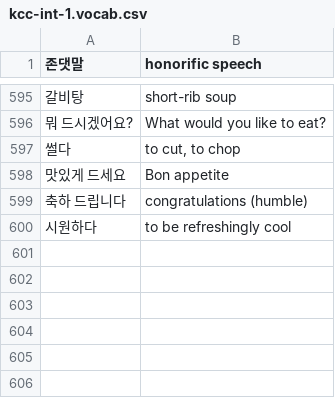
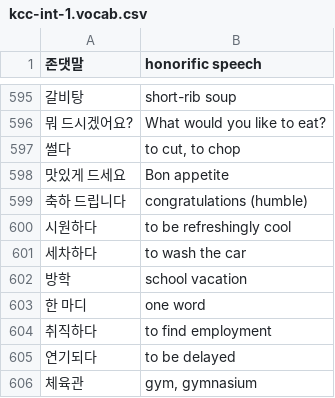
Before and after one commit to nilanshutwinkle/random-notes, a CSV file: flashcards/Korean flashcards/KCC/Intermediate 1/kcc-int-1.vocab.csv, drawn as a sheet; only a part is shown, gaps mark what is left out.

Commit message:
remainder of workds from Sogang Workbook 2A

```diff
--- a/flashcards/Korean flashcards/KCC/Intermediate 1/kcc-int-1.vocab.csv
+++ b/flashcards/Korean flashcards/KCC/Intermediate 1/kcc-int-1.vocab.csv
@@ -600 +600,7 @@
 "시원하다","to be refreshingly cool"
+"세차하다","to wash the car"
+"방학","school vacation"
+"한 마디","one word"
+"취직하다","to find employment"
+"연기되다","to be delayed"
+"체육관","gym, gymnasium"
```
